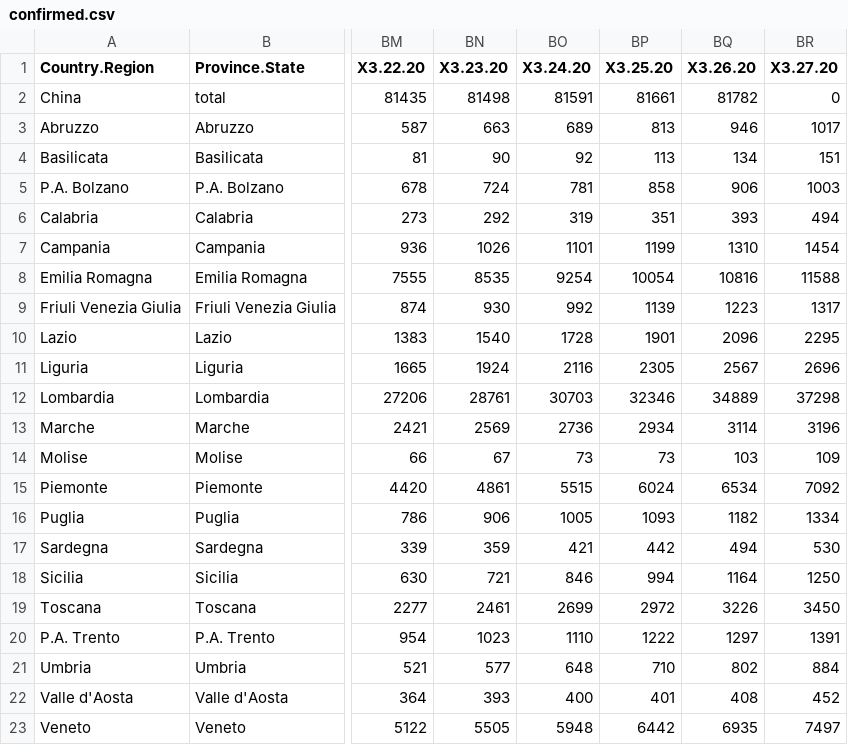
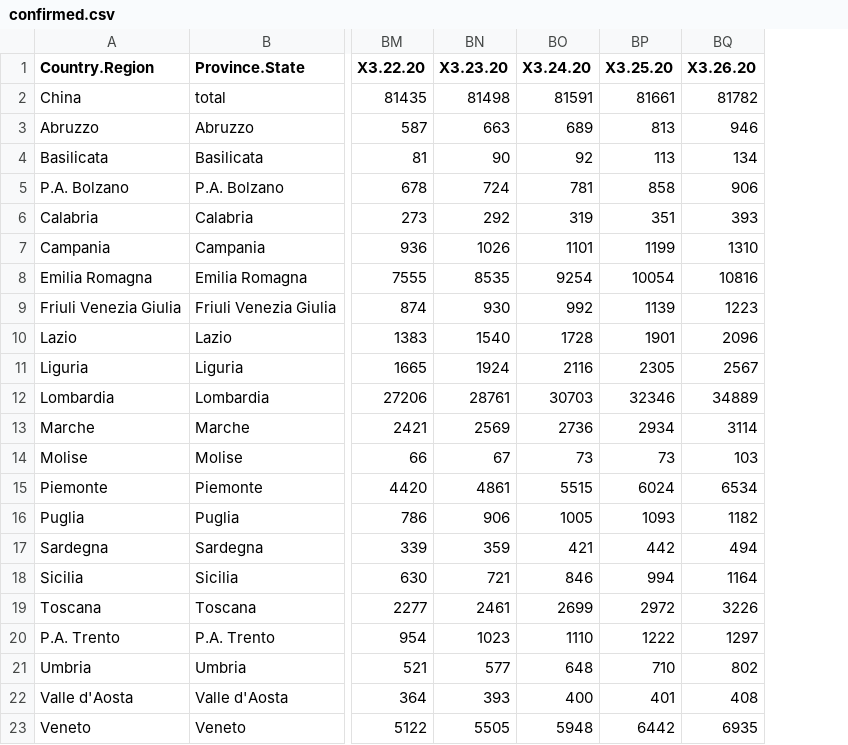
Before and after one commit to AnthonyEbert/ItalyCovid19, a CSV file: johns-hopkins-format2/confirmed.csv, drawn as a sheet; only a part is shown, gaps mark what is left out; the diff names each change by its address in the sheet, - before the commit and + after, or states it on an @@ line.

```diff
--- a/johns-hopkins-format2/confirmed.csv
+++ b/johns-hopkins-format2/confirmed.csv
-column BR (X3.27.20), rows 2-23: 0 | 1017 | 151 | 1003 | 494 | 1454 | 11588 | 1317 | 2295 | 2696 | 37298 | 3196 | 109 | 7092 | 1334 | 530 | 1250 | 3450 | 1391 | 884 | 452 | 7497
```
Also changed, not shown: johns-hopkins-format2/deaths.csv, johns-hopkins-format2/recovered.csv.
